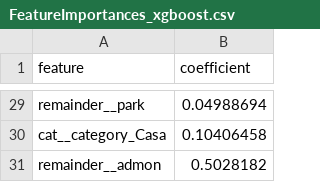
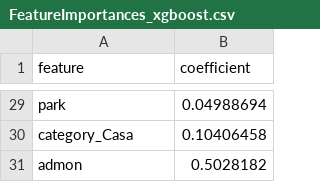
Before and after one commit to gbuvoli/HEBO, a CSV file: FeatureImportances_xgboost.csv, drawn as a sheet; only a part is shown, gaps mark what is left out; the diff covers the shown part only; the diff names each change by its address in the sheet, - before the commit and + after, or states it on an @@ line.

```diff
--- a/FeatureImportances_xgboost.csv
+++ b/FeatureImportances_xgboost.csv
-A29 (feature): remainder__park
+A29 (feature): park
-A30 (feature): cat__category_Casa
+A30 (feature): category_Casa
-A31 (feature): remainder__admon
+A31 (feature): admon
```
Also changed, not shown: 27 edited cells elsewhere in this file.
